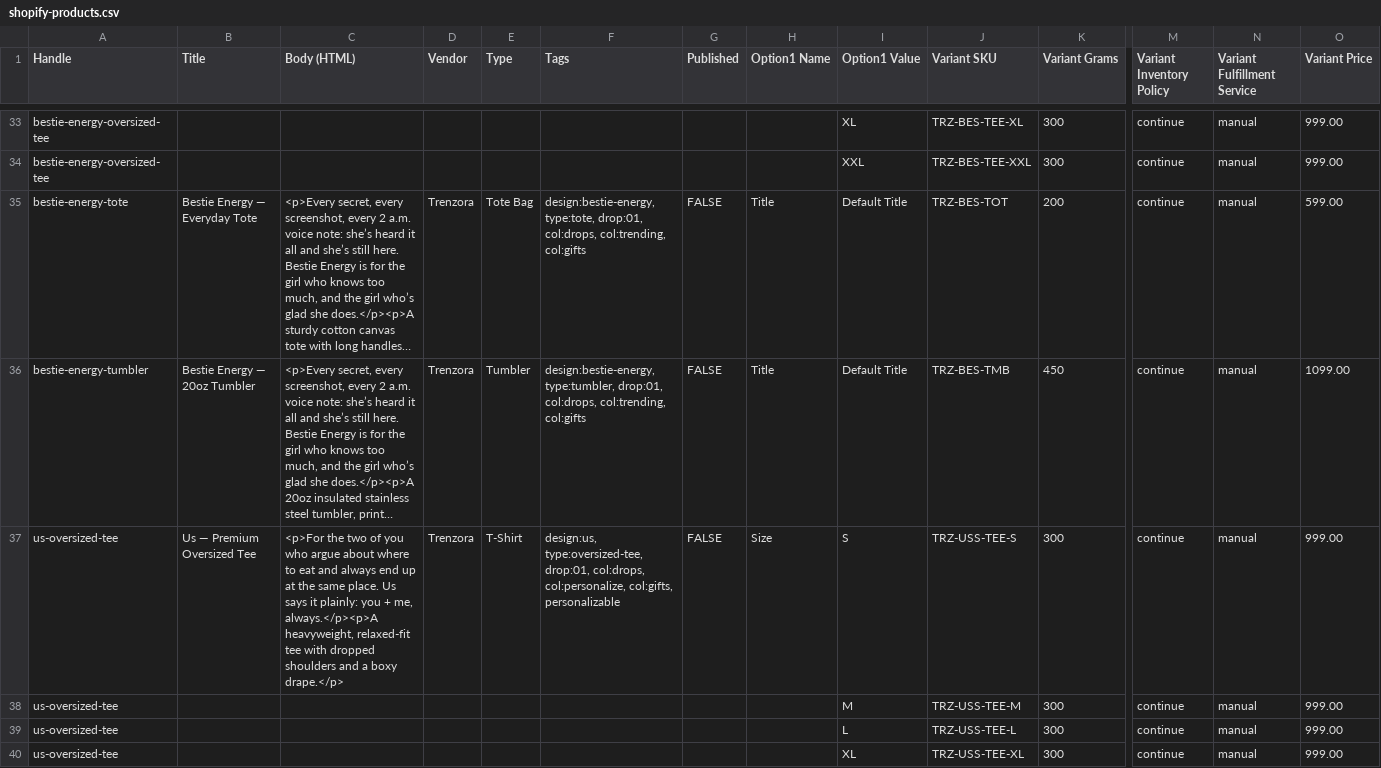
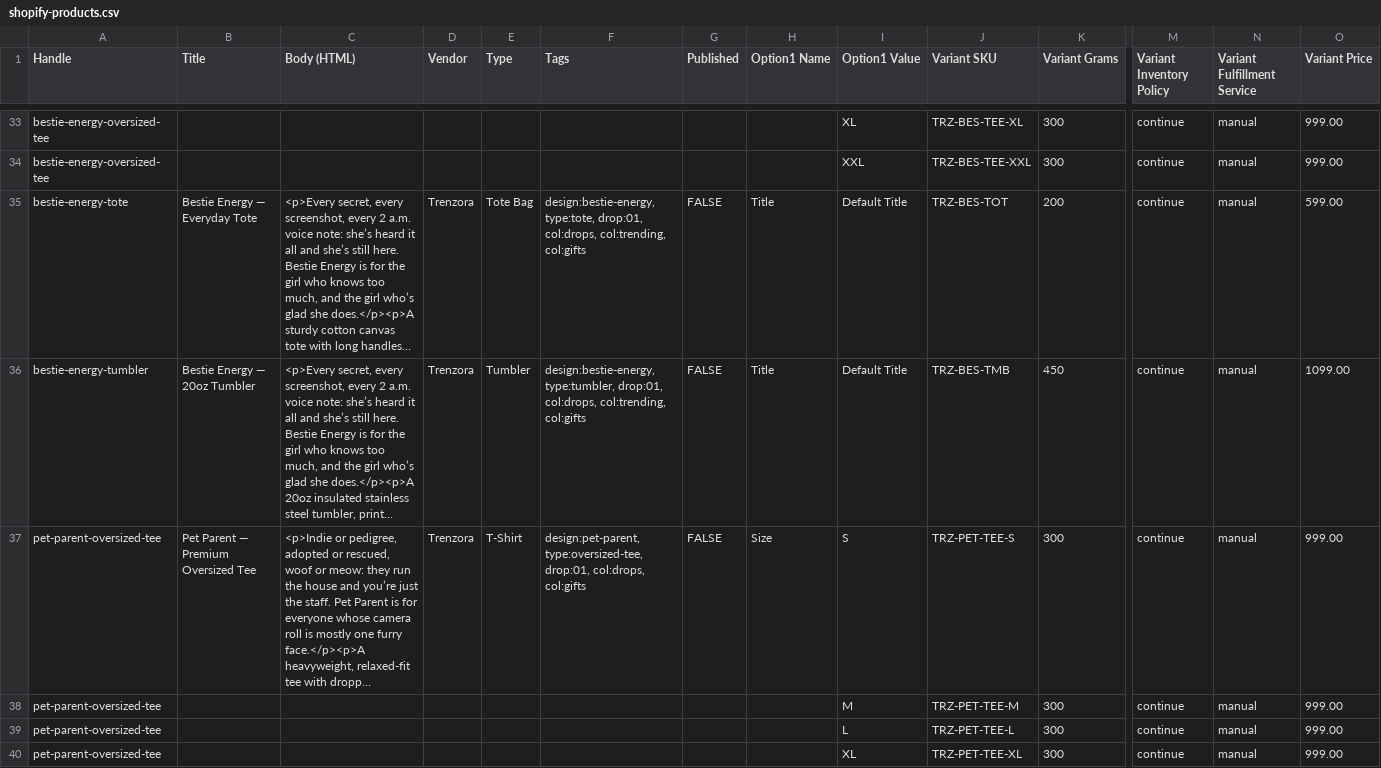
Before and after one commit to trenzora2024-gif/repo, a CSV file: catalogue/shopify-products.csv, drawn as a sheet; only a part is shown, gaps mark what is left out; the shorter side is filled out with more unchanged rows; long unchanged cells end in …; rows hold the shown columns only; the diff covers the shown part only; the diff names each change by its address in the sheet, - before the commit and + after, or states it on an @@ line.

```diff
--- a/catalogue/shopify-products.csv
+++ b/catalogue/shopify-products.csv
-row 37: us-oversized-tee | Us — Premium Oversized Tee | <p>For the two of you who argue about where to eat and always end up at the same place. Us says it plainly: you + me, always.</p><p>A heavyweight, relaxed-fit tee with dropped shoulders and a boxy drape.</p> | Trenzora | T-Shirt | design:us, type:oversized-tee, drop:01, col:drops, col:personalize, col:gifts, personalizable | FALSE | Size | S | TRZ-USS-TEE-S | 300 | continue | manual | 999.00
-row 38: us-oversized-tee |  |  |  |  |  |  |  | M | TRZ-USS-TEE-M | 300 | continue | manual | 999.00
-row 39: us-oversized-tee |  |  |  |  |  |  |  | L | TRZ-USS-TEE-L | 300 | continue | manual | 999.00
-row 40: us-oversized-tee |  |  |  |  |  |  |  | XL | TRZ-USS-TEE-XL | 300 | continue | manual | 999.00
```
Also changed, not shown: 10 removed rows elsewhere in this file, catalogue/supplier-map.csv, 26 other files.
